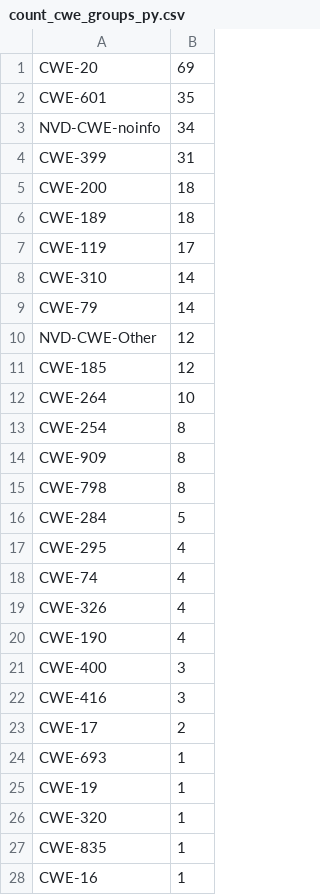
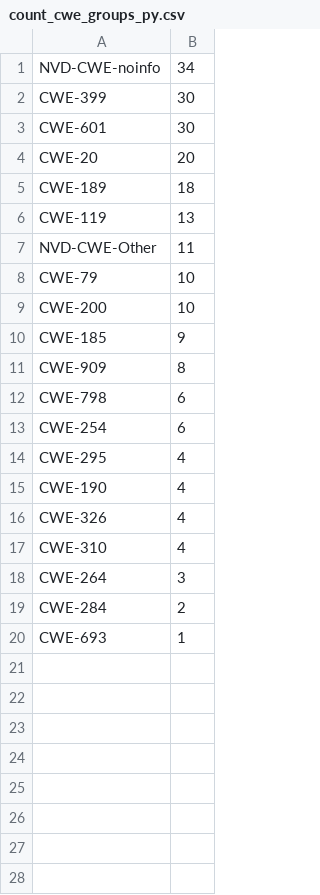
Before and after one commit to 0xsuid/msr-security-awareness, a CSV file: data/results/count_cwe_groups_py.csv, drawn as a sheet; only a part is shown; the diff covers the shown part only.

```diff
--- a/data/results/count_cwe_groups_py.csv
+++ b/data/results/count_cwe_groups_py.csv
@@ -1,28 +1,20 @@
-CWE-20,69
-CWE-601,35
 NVD-CWE-noinfo,34
-CWE-399,31
-CWE-200,18
+CWE-399,30
+CWE-601,30
+CWE-20,20
 CWE-189,18
-CWE-119,17
-CWE-310,14
-CWE-79,14
-NVD-CWE-Other,12
-CWE-185,12
-CWE-264,10
-CWE-254,8
+CWE-119,13
+NVD-CWE-Other,11
+CWE-79,10
+CWE-200,10
+CWE-185,9
 CWE-909,8
-CWE-798,8
-CWE-284,5
+CWE-798,6
+CWE-254,6
 CWE-295,4
-CWE-74,4
+CWE-190,4
 CWE-326,4
-CWE-190,4
-CWE-400,3
-CWE-416,3
-CWE-17,2
+CWE-310,4
+CWE-264,3
+CWE-284,2
 CWE-693,1
-CWE-19,1
-CWE-320,1
-CWE-835,1
-CWE-16,1
```
Also changed, not shown: 4 removed rows elsewhere in this file, data/results/count_cwe_groups_by_year_py.csv, 24 other files.
